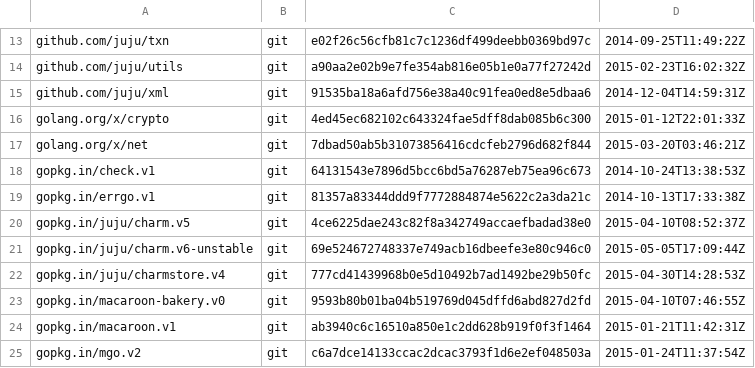
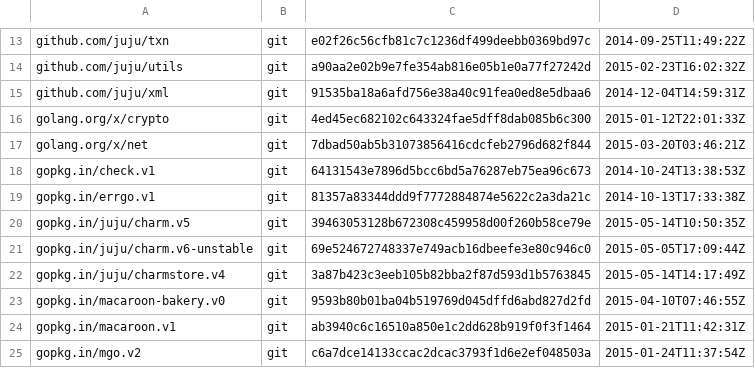
Before and after one commit to juju/charmrepo, a TSV file: dependencies.tsv, drawn as a sheet; only a part is shown, gaps mark what is left out.

Commit message:
Update dependencies.

```diff
--- a/dependencies.tsv
+++ b/dependencies.tsv
@@ -19,5 +19,5 @@ gopkg.in/check.v1	git	64131543e7896d5bcc6bd5a76287eb75ea96c673	2014-10-24T13:38:
 gopkg.in/errgo.v1	git	81357a83344ddd9f7772884874e5622c2a3da21c	2014-10-13T17:33:38Z
-gopkg.in/juju/charm.v5	git	4ce6225dae243c82f8a342749accaefbadad38e0	2015-04-10T08:52:37Z
+gopkg.in/juju/charm.v5	git	39463053128b672308c459958d00f260b58ce79e	2015-05-14T10:50:35Z
 gopkg.in/juju/charm.v6-unstable	git	69e524672748337e749acb16dbeefe3e80c946c0	2015-05-05T17:09:44Z
-gopkg.in/juju/charmstore.v4	git	777cd41439968b0e5d10492b7ad1492be29b50fc	2015-04-30T14:28:53Z
+gopkg.in/juju/charmstore.v4	git	3a87b423c3eeb105b82bba2f87d593d1b5763845	2015-05-14T14:17:49Z
 gopkg.in/macaroon-bakery.v0	git	9593b80b01ba04b519769d045dffd6abd827d2fd	2015-04-10T07:46:55Z
```
